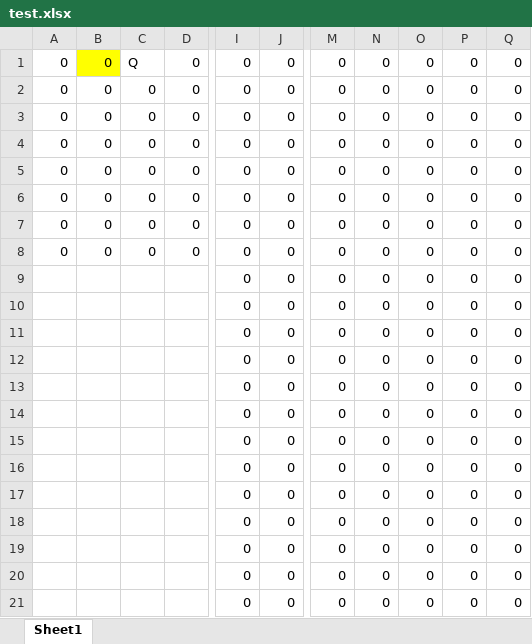
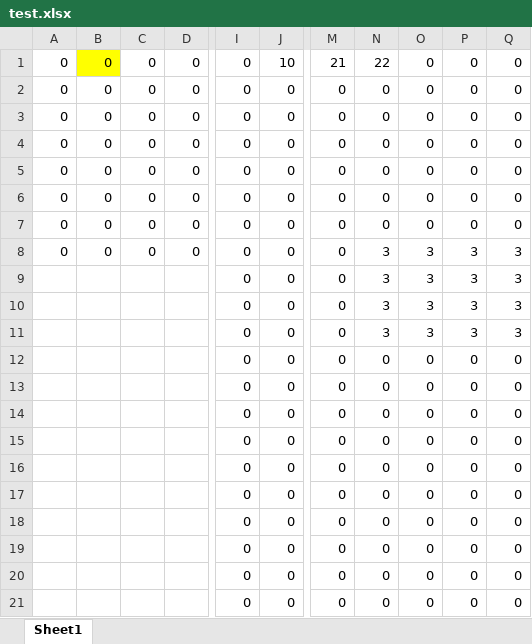
Before and after one commit to kyliow/mosaic, an Excel workbook: test.xlsx, sheet Sheet1, drawn as a sheet; only a part is shown, gaps mark what is left out; values as stored, in another font and other column widths than the file's, no borders; the diff names each change by its address in the sheet, - before the commit and + after, or states it on an @@ line.

```diff
--- a/test.xlsx (sheet Sheet1)
+++ b/test.xlsx (sheet Sheet1)
-C1: Q
+C1: 0
-J1: 0
+J1: 10
-M1: 0
+M1: 21
-N1: 0
+N1: 22
-N8:N11: 0
+N8:N11: 3
-O8:O11: 0
+O8:O11: 3
-P8:P11: 0
+P8:P11: 3
-Q8:Q11: 0
+Q8:Q11: 3
```
Also changed, not shown: 2 other files.
